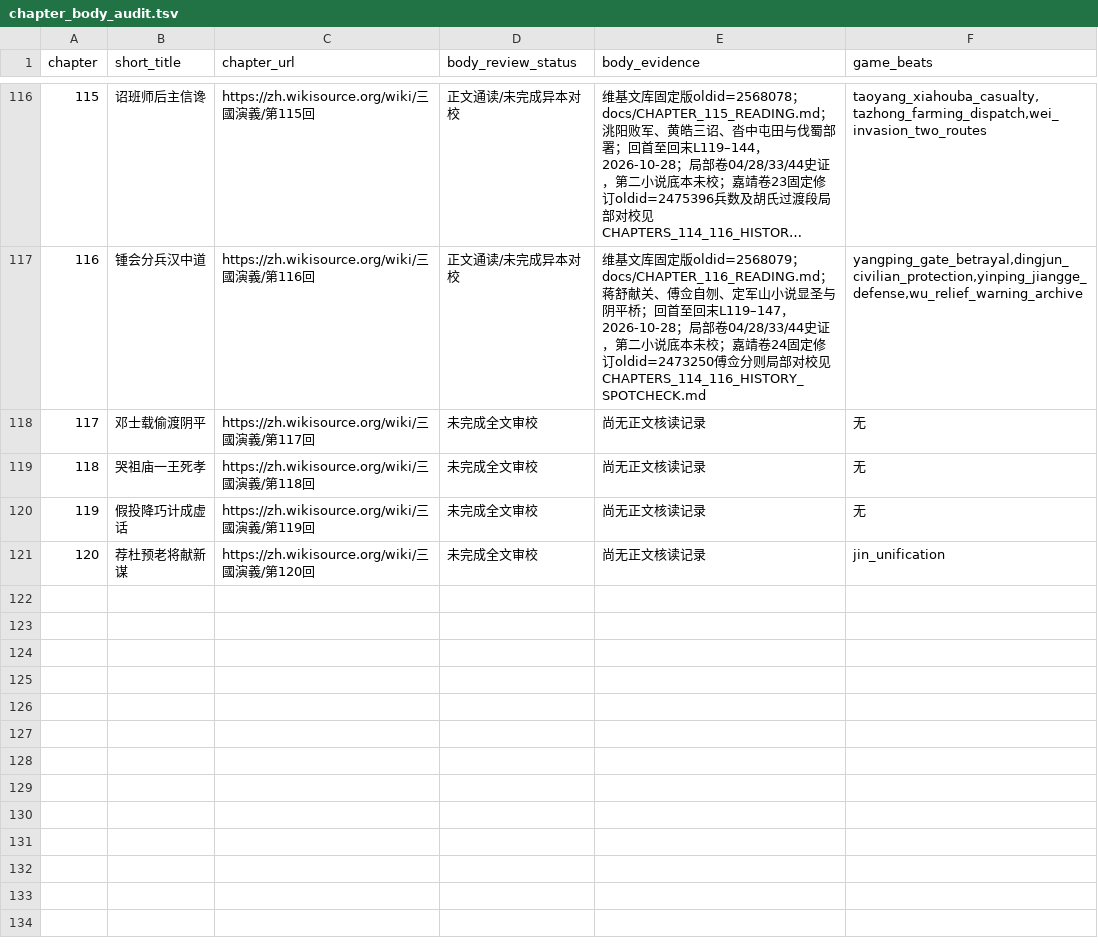
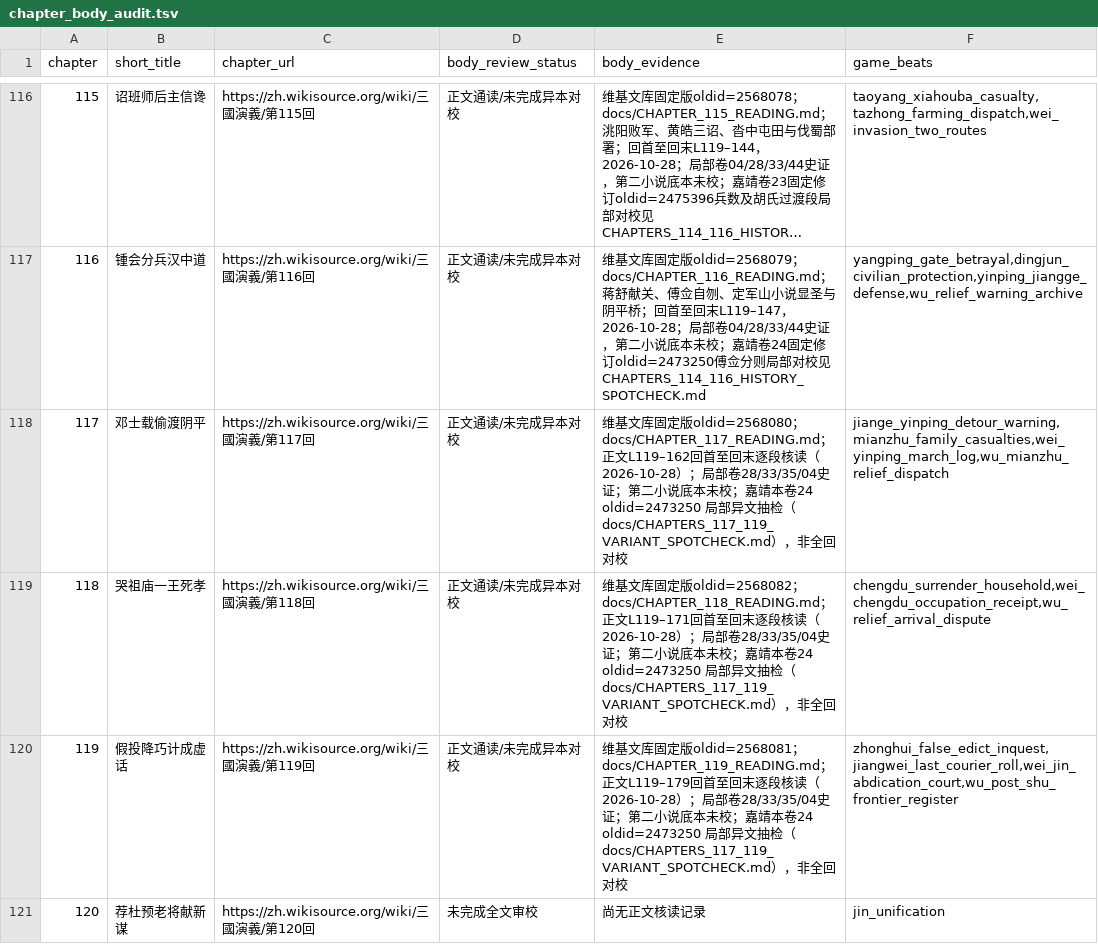
Before and after one commit to jackson-heylion/Three-Kingdoms-Spire-Reborn, a TSV file: data/chapter_body_audit.tsv, drawn as a sheet; only a part is shown, gaps mark what is left out; long unchanged cells end in ….

Commit message:
feat(lore): integrate chapters 117–119 primary reading and playable consequences (#162)
* feat(lore): audit chapters 102-104 and implement Wuzhang succession debts

* test(lore): traverse wooden-ox prerequisite before Upper Valley audit

* fix(lore): preserve legacy chapter 102 wooden-ox ledger mapping

* feat(lore): read chapters 105-107 and wire successor archives; fix Wuzhang priority regression

* fix(lore): keep optional 102-104 archives behind legacy Wuzhang entry

* feat(lore): audit chapters 108-110 and playable successor debts

* feat(lore): audit chapters 111-113 and connect Dangu, Shouchun, Sun Xiu successor choices

* fix(lore): require accepted Caofang archive before Huainan oath payoff

* fix(lore): preserve Wei oath chain and correct chapter ledger test delimiter

* feat(lore): audit and play chapters 114-116 with successor choices

* refactor(lore): split existing unit tests from expanded narrative module

* feat(lore): audit chapters 117-119 and connect Shu fall to successor accountability

* test(lore): match TSV chapter prefix using a real tab

* fix(lore): distinguish Liu Chen's wife suicide from his killing of children

* fix(lore): require complete accepted 111-113 chains for once-only debts

* fix(lore): align chapters 111-113 evidence anchors with pinned Wikisource text

* fix(lore): require complete 113–116 accepted casualty and supply chain for Qishan payoff

* test(lore): reject skipped 114–115 links and prove 116 payoff is V2-idempotent

* test(bdd): exercise Tanshan grain loss before Taoyang and Yangping payoff

* fix(lore): preserve 114–116 prisoner, court abuse and city surrender causal evidence

* fix(lore): preserve 114–116 prisoner, court abuse and city surrender causal evidence

* fix(lore): preserve 114–116 prisoner, court abuse and city surrender causal evidence

* fix(lore): preserve 114–116 prisoner, court abuse and city surrender causal evidence

* test(lore): pin 114–116 full-body boundaries and prevent erasing consequential casualties

* docs(lore): correct pinned 117-119 body anchors and Liu Chen household evidence

* feat(lore): compare Jiajing and Mao variants in 117-119 and settle Wu frontier debt

* refactor(lore): avoid duplicating 117-118 variant scene edits already queued in PRs 164/165

* docs(lore): isolate unique 119 Wu archive from already queued variant edits

```diff
--- a/data/chapter_body_audit.tsv
+++ b/data/chapter_body_audit.tsv
@@ -117,5 +117,5 @@ chapter	short_title	chapter_url	body_review_status	body_evidence	game_beats
 116	锺会分兵汉中道	https://zh.wikisource.org/wiki/三國演義/第116回	正文通读/未完成异本对校	维基文库固定版oldid=2568079；docs/CHAPTER_116_READING.md；蒋舒献关、傅佥自刎、定军山小说显圣与阴平桥；回首至回末L119–147，2026-10-28；局部卷04/28/33/44史证，第二小说底本未校；嘉靖卷24固定修订oldid=2473250傅佥分则局部对校见CHAPTERS_114_116_HISTORY_SPOTCHECK.md	yangping_gate_betrayal,dingjun_civilian_protection,yinping_jiangge_defense,wu_relief_warning_archive
-117	邓士载偷渡阴平	https://zh.wikisource.org/wiki/三國演義/第117回	未完成全文审校	尚无正文核读记录	无
-118	哭祖庙一王死孝	https://zh.wikisource.org/wiki/三國演義/第118回	未完成全文审校	尚无正文核读记录	无
-119	假投降巧计成虚话	https://zh.wikisource.org/wiki/三國演義/第119回	未完成全文审校	尚无正文核读记录	无
+117	邓士载偷渡阴平	https://zh.wikisource.org/wiki/三國演義/第117回	正文通读/未完成异本对校	维基文库固定版oldid=2568080；docs/CHAPTER_117_READING.md；正文L119–162回首至回末逐段核读（2026-10-28）；局部卷28/33/35/04史证；第二小说底本未校；嘉靖本卷24 oldid=2473250 局部异文抽检（docs/CHAPTERS_117_119_VARIANT_SPOTCHECK.md），非全回对校	jiange_yinping_detour_warning,mianzhu_family_casualties,wei_yinping_march_log,wu_mianzhu_relief_dispatch
+118	哭祖庙一王死孝	https://zh.wikisource.org/wiki/三國演義/第118回	正文通读/未完成异本对校	维基文库固定版oldid=2568082；docs/CHAPTER_118_READING.md；正文L119–171回首至回末逐段核读（2026-10-28）；局部卷28/33/35/04史证；第二小说底本未校；嘉靖本卷24 oldid=2473250 局部异文抽检（docs/CHAPTERS_117_119_VARIANT_SPOTCHECK.md），非全回对校	chengdu_surrender_household,wei_chengdu_occupation_receipt,wu_relief_arrival_dispute
+119	假投降巧计成虚话	https://zh.wikisource.org/wiki/三國演義/第119回	正文通读/未完成异本对校	维基文库固定版oldid=2568081；docs/CHAPTER_119_READING.md；正文L119–179回首至回末逐段核读（2026-10-28）；局部卷28/33/35/04史证；第二小说底本未校；嘉靖本卷24 oldid=2473250 局部异文抽检（docs/CHAPTERS_117_119_VARIANT_SPOTCHECK.md），非全回对校	zhonghui_false_edict_inquest,jiangwei_last_courier_roll,wei_jin_abdication_court,wu_post_shu_frontier_register
 120	荐杜预老将献新谋	https://zh.wikisource.org/wiki/三國演義/第120回	未完成全文审校	尚无正文核读记录	jin_unification
```
Also changed, not shown: 12 other files.
